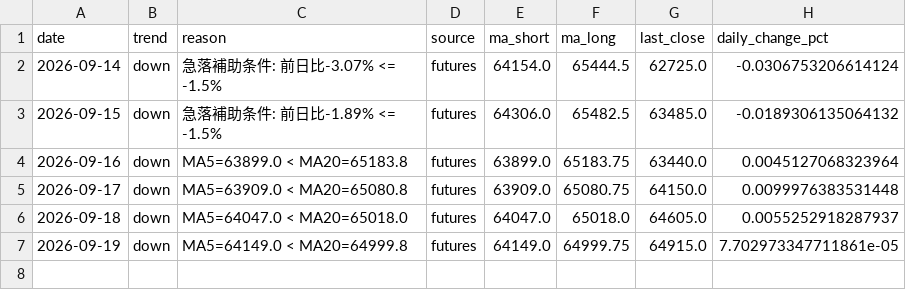
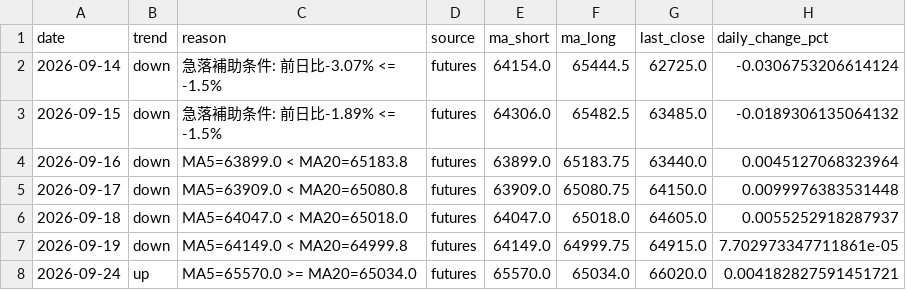
Before and after one commit to aifuu/stock-ai, a CSV file: futures_trend_history.csv, drawn as a sheet.

```diff
--- a/futures_trend_history.csv
+++ b/futures_trend_history.csv
@@ -7 +7,2 @@
 2026-09-19,down,MA5=64149.0 < MA20=64999.8,futures,64149.0,64999.75,64915.0,7.702973347711861e-05
+2026-09-24,up,MA5=65570.0 >= MA20=65034.0,futures,65570.0,65034.0,66020.0,0.004182827591451721
```
Also changed, not shown: 2 other files.
